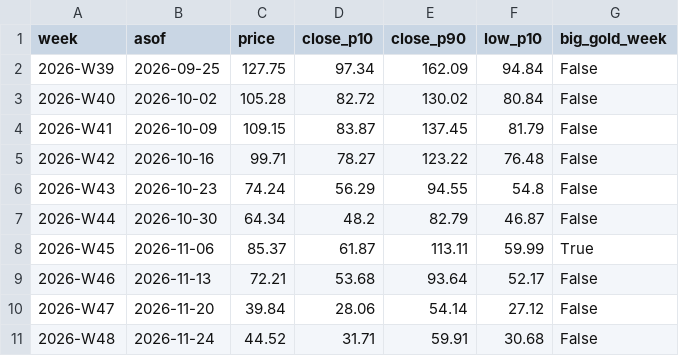
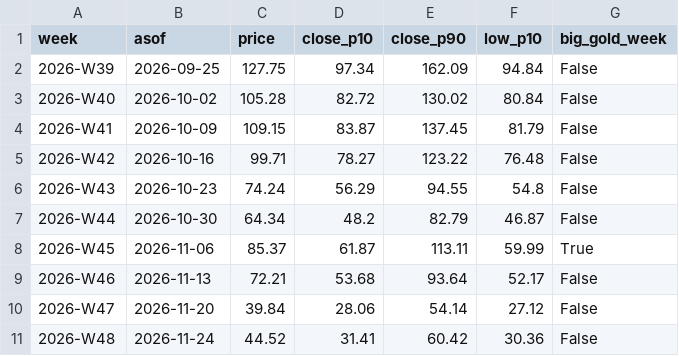
Before and after one commit to royrahal7/gdxu-report, a CSV file: report_log.csv, drawn as a sheet.

```diff
--- a/report_log.csv
+++ b/report_log.csv
@@ -10,2 +10,2 @@ week,asof,price,close_p10,close_p90,low_p10,big_gold_week
 2026-W47,2026-11-20,39.84,28.06,54.14,27.12,False
-2026-W48,2026-11-24,44.52,31.71,59.91,30.68,False
+2026-W48,2026-11-24,44.52,31.41,60.42,30.36,False
```
Also changed, not shown: daily_log.csv, 1 other file.
